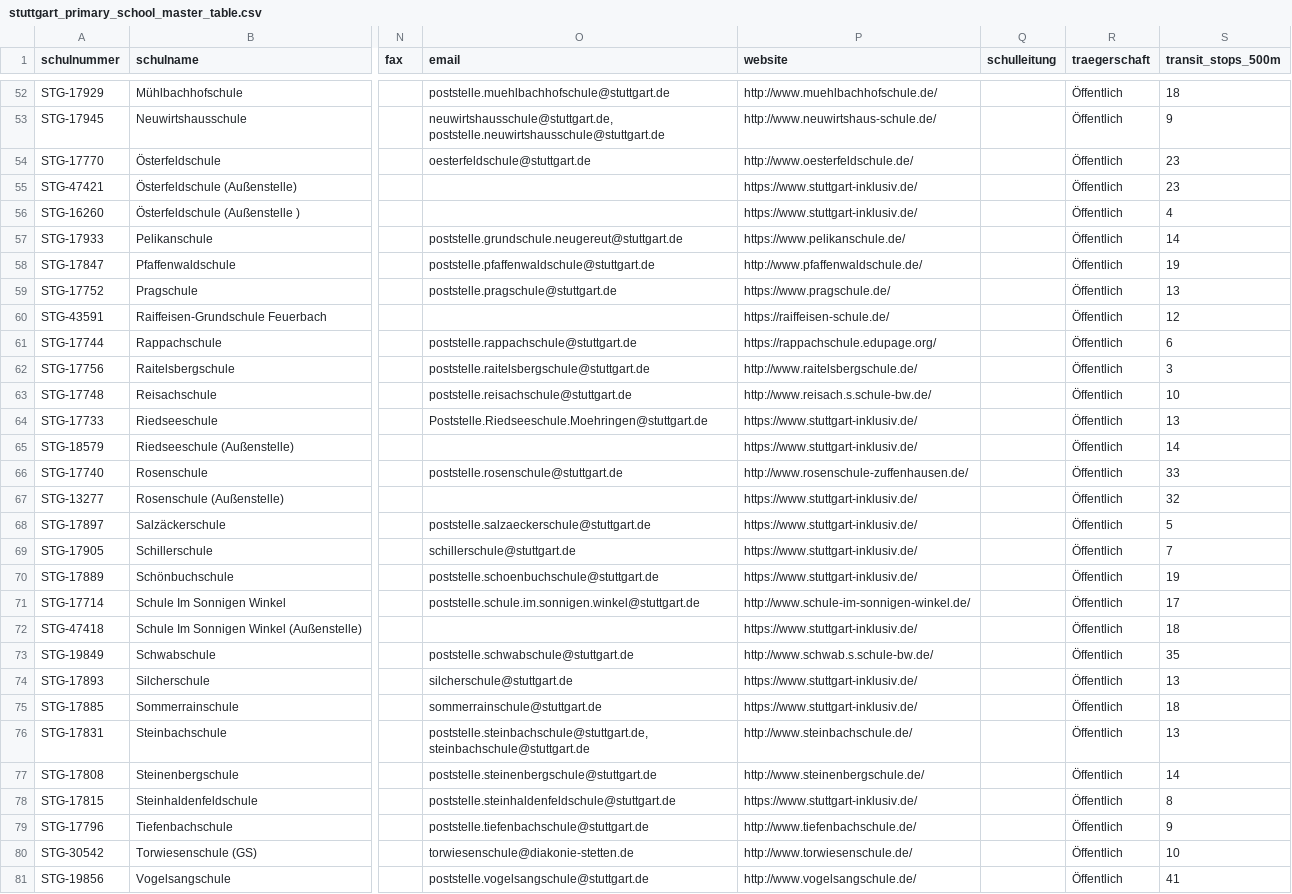
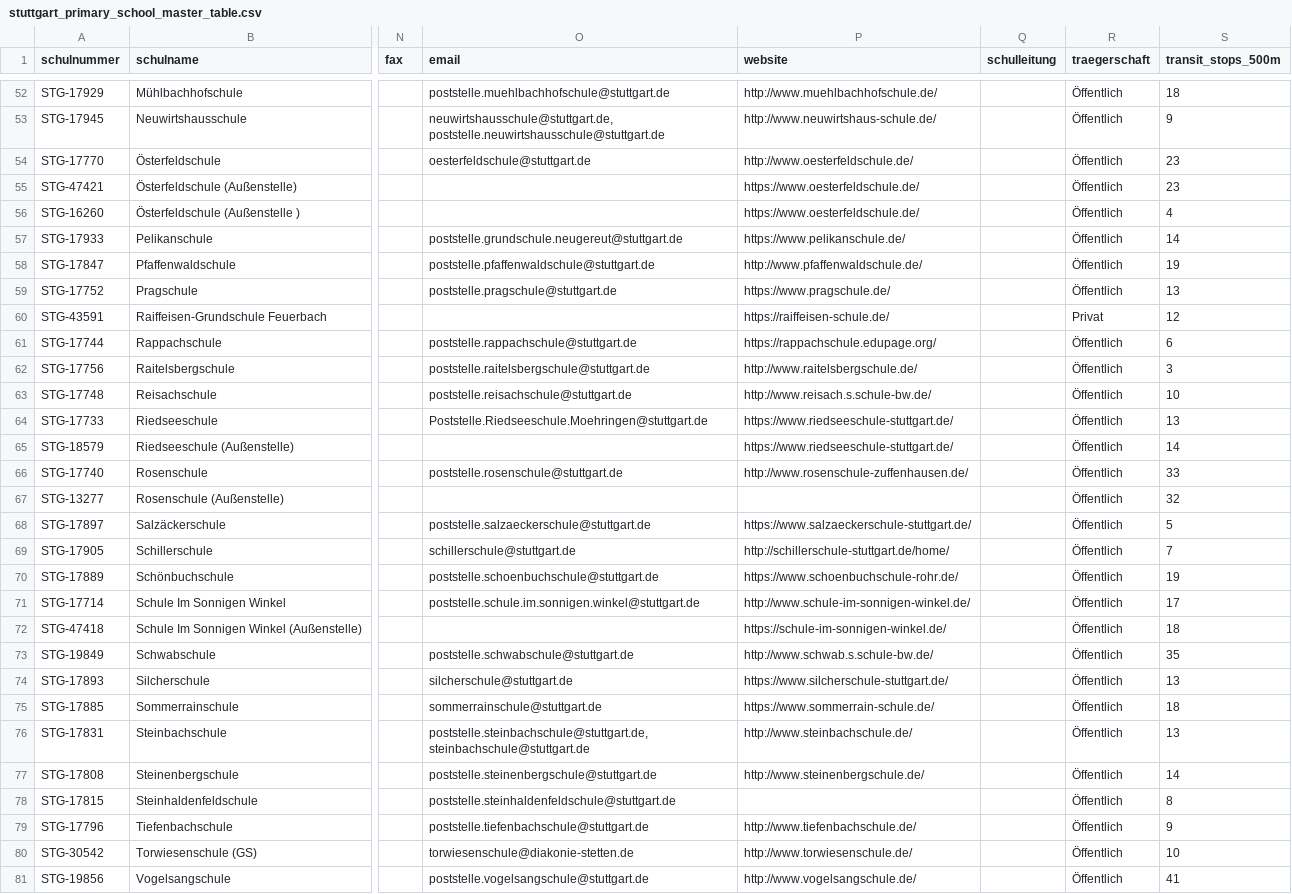
Before and after one commit to jvr1980/schoolnossa, a CSV file: data_stuttgart/final/stuttgart_primary_school_master_table.csv, drawn as a sheet; only a part is shown, gaps mark what is left out; the diff covers the shown part only; the diff names each change by its address in the sheet, - before the commit and + after, or states it on an @@ line.

```diff
--- a/data_stuttgart/final/stuttgart_primary_school_master_table.csv
+++ b/data_stuttgart/final/stuttgart_primary_school_master_table.csv
-P55:P56 (website): https://www.stuttgart-inklusiv.de/
+P55:P56 (website): https://www.oesterfeldschule.de/
-R60 (traegerschaft): Öffentlich
+R60 (traegerschaft): Privat
-P64:P65 (website): https://www.stuttgart-inklusiv.de/
+P64:P65 (website): https://www.riedseeschule-stuttgart.de/
-P67 (website): https://www.stuttgart-inklusiv.de/
+P67 (website): (empty)
-P68 (website): https://www.stuttgart-inklusiv.de/
+P68 (website): https://www.salzaeckerschule-stuttgart.de/
-P69 (website): https://www.stuttgart-inklusiv.de/
+P69 (website): http://schillerschule-stuttgart.de/home/
-P70 (website): https://www.stuttgart-inklusiv.de/
+P70 (website): https://www.schoenbuchschule-rohr.de/
-P72 (website): https://www.stuttgart-inklusiv.de/
+P72 (website): https://schule-im-sonnigen-winkel.de/
-P74 (website): https://www.stuttgart-inklusiv.de/
+P74 (website): https://www.silcherschule-stuttgart.de/
-P75 (website): https://www.stuttgart-inklusiv.de/
+P75 (website): https://www.sommerrain-schule.de/
-P78 (website): https://www.stuttgart-inklusiv.de/
+P78 (website): (empty)
```
Also changed, not shown: 19 edited cells elsewhere in this file, data_stuttgart/final/stuttgart_primary_school_master_table_berlin_schema.csv, data_stuttgart/final/stuttgart_primary_school_master_table_final.csv, 9 other files.
